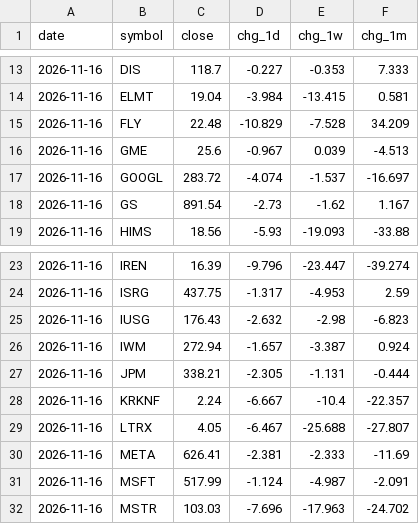
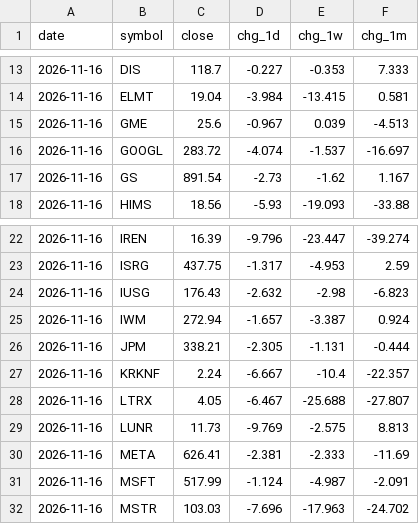
Before and after one commit to dmartindem/portfolio-automation, a CSV file: data/movers.csv, drawn as a sheet; only a part is shown, gaps mark what is left out; removed rows and columns are numbered as before the commit, all else as after; the diff names each change by its address in the sheet, - before the commit and + after, or states it on an @@ line.

```diff
--- a/data/movers.csv
+++ b/data/movers.csv
-row 15: 2026-11-16 | FLY | 22.48 | -10.829 | -7.528 | 34.209
+row 29: 2026-11-16 | LUNR | 11.73 | -9.769 | -2.575 | 8.813
```
Also changed, not shown: 1 other file.
